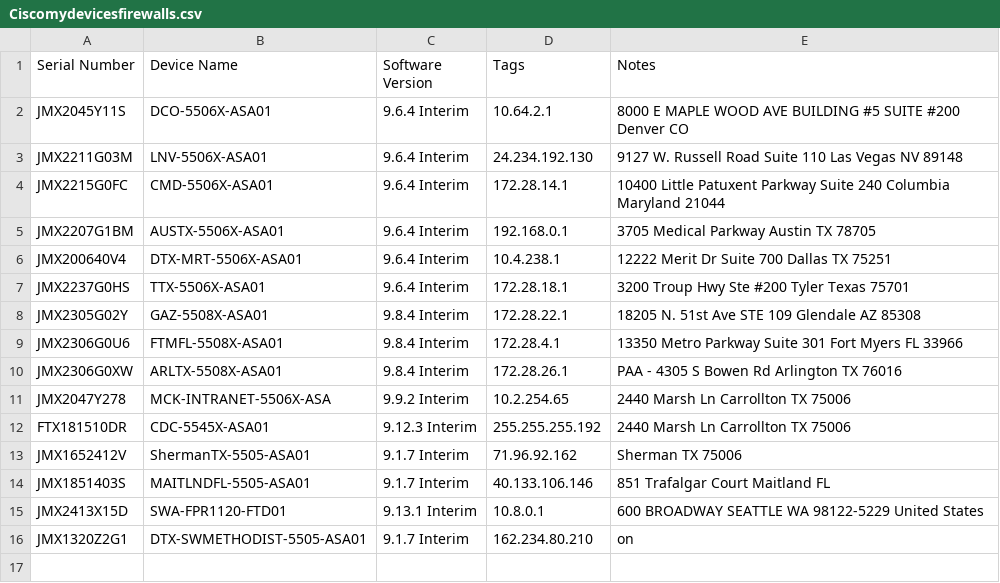
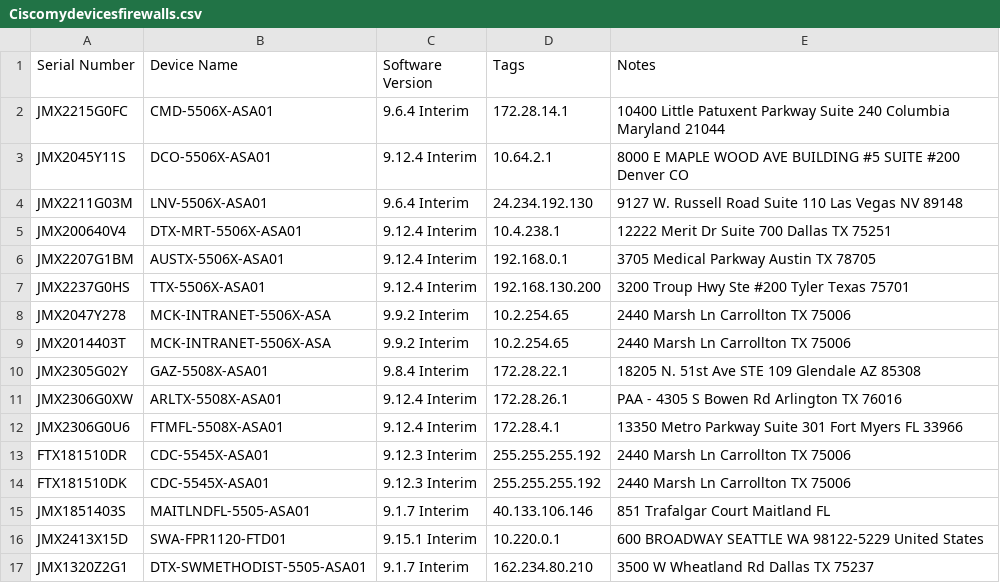
Before and after one commit to ezehreubenccie/ezehtechnology, a CSV file: network_automation/Ciscomydevicesfirewalls.csv, drawn as a sheet.

```diff
--- a/network_automation/Ciscomydevicesfirewalls.csv
+++ b/network_automation/Ciscomydevicesfirewalls.csv
@@ -1,16 +1,17 @@
 Serial Number,Device Name,Software Version,Tags,Notes
-JMX2045Y11S,DCO-5506X-ASA01,9.6.4 Interim,10.64.2.1,8000 E MAPLE WOOD AVE BUILDING #5 SUITE #200 Denver CO
+JMX2215G0FC,CMD-5506X-ASA01,9.6.4 Interim,172.28.14.1,10400 Little Patuxent Parkway Suite 240 Columbia Maryland 21044
+JMX2045Y11S,DCO-5506X-ASA01,9.12.4 Interim,10.64.2.1,8000 E MAPLE WOOD AVE BUILDING #5 SUITE #200 Denver CO
 JMX2211G03M,LNV-5506X-ASA01,9.6.4 Interim,24.234.192.130,9127 W. Russell Road Suite 110 Las Vegas NV 89148
-JMX2215G0FC,CMD-5506X-ASA01,9.6.4 Interim,172.28.14.1,10400 Little Patuxent Parkway Suite 240 Columbia Maryland 21044
-JMX2207G1BM,AUSTX-5506X-ASA01,9.6.4 Interim,192.168.0.1,3705 Medical Parkway Austin TX 78705
-JMX200640V4,DTX-MRT-5506X-ASA01,9.6.4 Interim,10.4.238.1,12222 Merit Dr Suite 700 Dallas TX 75251
-JMX2237G0HS,TTX-5506X-ASA01,9.6.4 Interim,172.28.18.1,3200 Troup Hwy Ste #200 Tyler Texas 75701
+JMX200640V4,DTX-MRT-5506X-ASA01,9.12.4 Interim,10.4.238.1,12222 Merit Dr Suite 700 Dallas TX 75251
+JMX2207G1BM,AUSTX-5506X-ASA01,9.12.4 Interim,192.168.0.1,3705 Medical Parkway Austin TX 78705
+JMX2237G0HS,TTX-5506X-ASA01,9.12.4 Interim,192.168.130.200,3200 Troup Hwy Ste #200 Tyler Texas 75701
+JMX2047Y278,MCK-INTRANET-5506X-ASA,9.9.2 Interim,10.2.254.65,2440 Marsh Ln Carrollton TX 75006
+JMX2014403T,MCK-INTRANET-5506X-ASA,9.9.2 Interim,10.2.254.65,2440 Marsh Ln Carrollton TX 75006
 JMX2305G02Y,GAZ-5508X-ASA01,9.8.4 Interim,172.28.22.1,18205 N. 51st Ave STE 109 Glendale AZ 85308
-JMX2306G0U6,FTMFL-5508X-ASA01,9.8.4 Interim,172.28.4.1,13350 Metro Parkway Suite 301 Fort Myers FL 33966
-JMX2306G0XW,ARLTX-5508X-ASA01,9.8.4 Interim,172.28.26.1,PAA - 4305 S Bowen Rd  Arlington  TX  76016
-JMX2047Y278,MCK-INTRANET-5506X-ASA,9.9.2 Interim,10.2.254.65,2440 Marsh Ln Carrollton TX 75006
+JMX2306G0XW,ARLTX-5508X-ASA01,9.12.4 Interim,172.28.26.1,PAA - 4305 S Bowen Rd  Arlington  TX  76016
+JMX2306G0U6,FTMFL-5508X-ASA01,9.12.4 Interim,172.28.4.1,13350 Metro Parkway Suite 301 Fort Myers FL 33966
 FTX181510DR,CDC-5545X-ASA01,9.12.3 Interim,255.255.255.192,2440 Marsh Ln Carrollton TX 75006
-JMX1652412V,ShermanTX-5505-ASA01,9.1.7 Interim,71.96.92.162,Sherman TX 75006
+FTX181510DK,CDC-5545X-ASA01,9.12.3 Interim,255.255.255.192,2440 Marsh Ln Carrollton TX 75006
 JMX1851403S,MAITLNDFL-5505-ASA01,9.1.7 Interim,40.133.106.146,851 Trafalgar Court Maitland FL
-JMX2413X15D,SWA-FPR1120-FTD01,9.13.1 Interim,10.8.0.1,600 BROADWAY SEATTLE WA 98122-5229 United States
-JMX1320Z2G1,DTX-SWMETHODIST-5505-ASA01,9.1.7 Interim,162.234.80.210,on
+JMX2413X15D,SWA-FPR1120-FTD01,9.15.1 Interim,10.220.0.1,600 BROADWAY SEATTLE WA 98122-5229 United States
+JMX1320Z2G1,DTX-SWMETHODIST-5505-ASA01,9.1.7 Interim,162.234.80.210,3500 W Wheatland Rd Dallas TX 75237
```
Also changed, not shown: network_automation/FirewallComplianceReport.csv, 26 other files.
